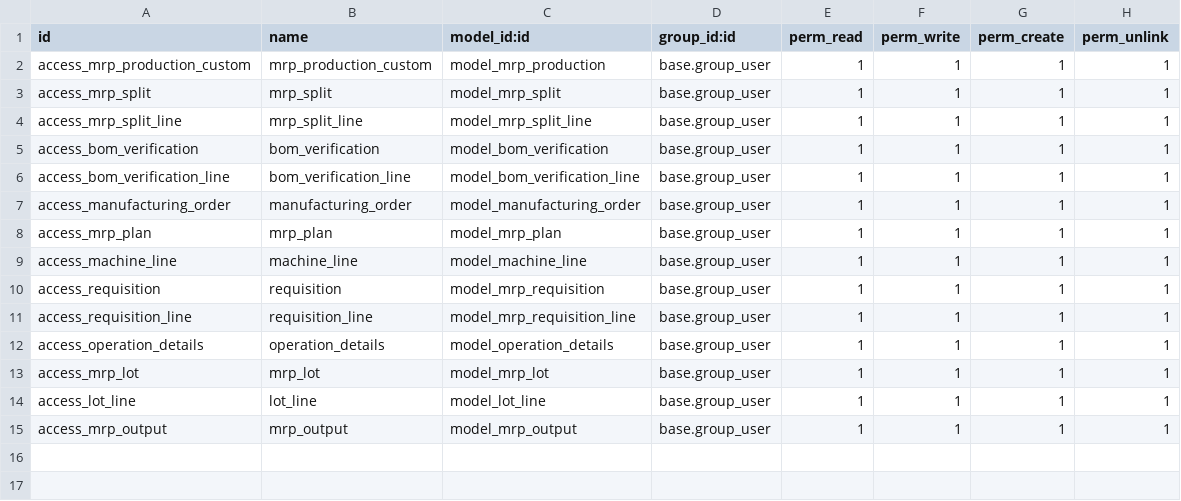
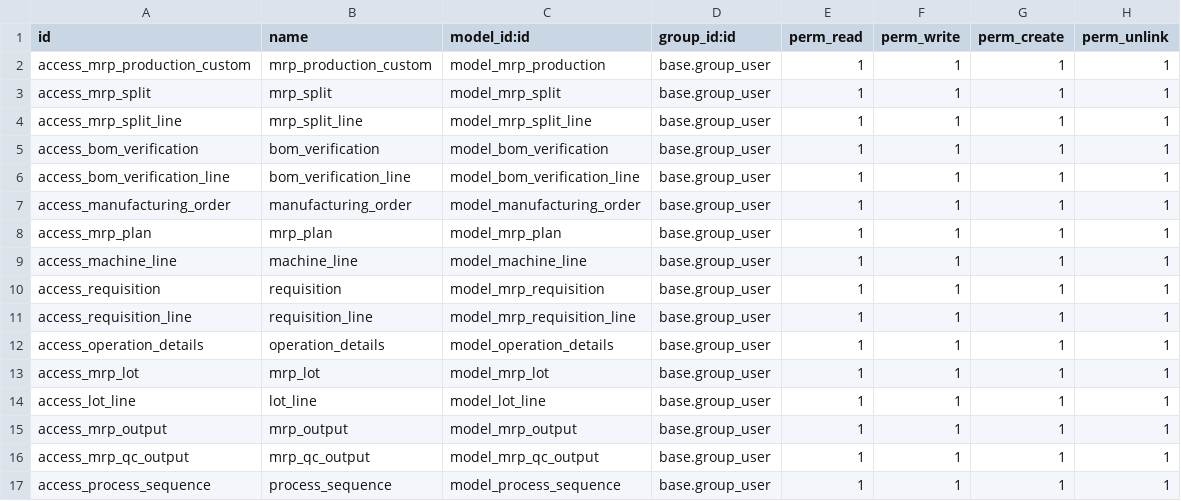
Before and after one commit to masbha-tex/taps, a CSV file: taps_manufacturing/security/ir.model.access.csv, drawn as a sheet; the diff names each change by its address in the sheet, - before the commit and + after, or states it on an @@ line.

```diff
--- a/taps_manufacturing/security/ir.model.access.csv
+++ b/taps_manufacturing/security/ir.model.access.csv
+row 16: access_mrp_qc_output | mrp_qc_output | model_mrp_qc_output | base.group_user | 1 | 1 | 1 | 1
+row 17: access_process_sequence | process_sequence | model_process_sequence | base.group_user | 1 | 1 | 1 | 1
```
Also changed, not shown: 51 other files.
